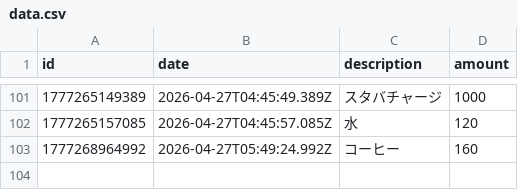
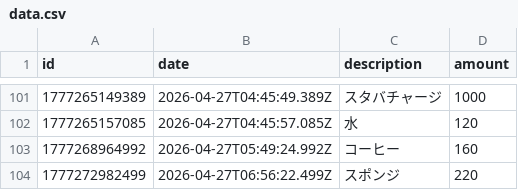
Before and after one commit to naoyamashita/expense-tracker, a CSV file: data.csv, drawn as a sheet; only a part is shown, gaps mark what is left out; the diff names each change by its address in the sheet, - before the commit and + after, or states it on an @@ line.

Commit message:
Update data.csv

```diff
--- a/data.csv
+++ b/data.csv
+row 104: 1777272982499 | 2026-04-27T06:56:22.499Z | スポンジ | 220
```
